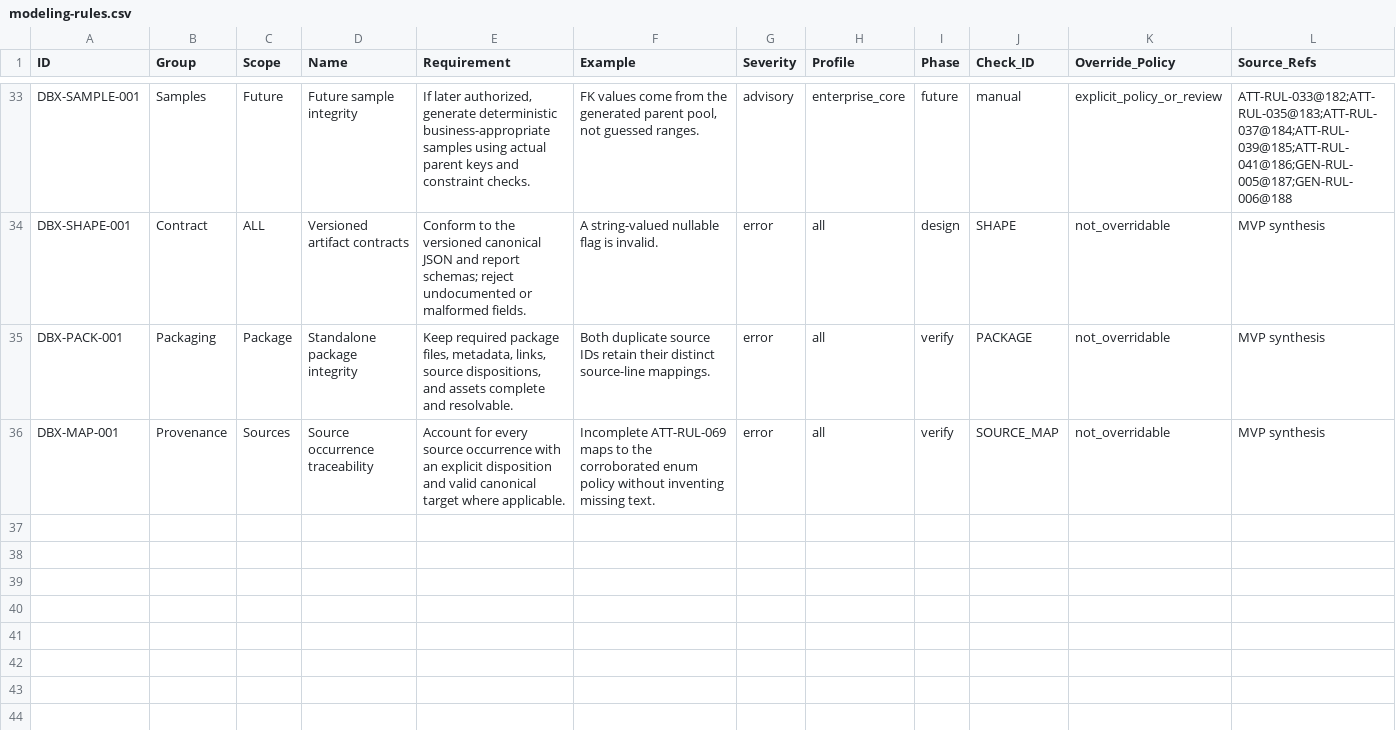
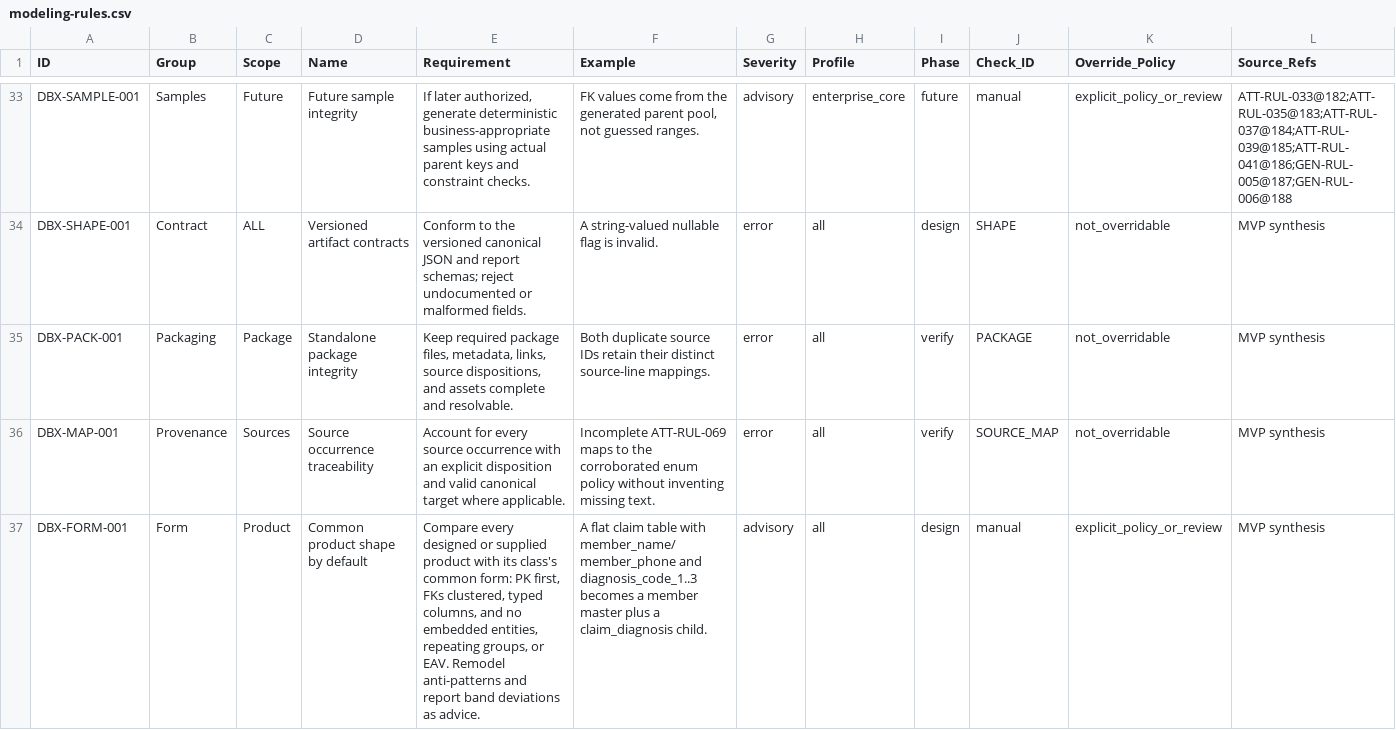
Before and after one commit to MrNunUther/dbx-modeling-skill, a CSV file: rules/modeling-rules.csv, drawn as a sheet; only a part is shown, gaps mark what is left out; the diff names each change by its address in the sheet, - before the commit and + after, or states it on an @@ line.

```diff
--- a/rules/modeling-rules.csv
+++ b/rules/modeling-rules.csv
+row 37: DBX-FORM-001 | Form | Product | Common product shape by default | Compare every designed or supplied product with its class's common form: PK first, FKs clustered, typed columns, and no embedded entities, repeating groups, or EAV. Remodel anti-patterns and report band deviations as advice. | A flat claim table with member_name/member_phone and diagnosis_code_1..3 becomes a member master plus a claim_diagnosis child. | advisory | all | design | manual | explicit_policy_or_review | MVP synthesis
```
Also changed, not shown: 14 other files.
